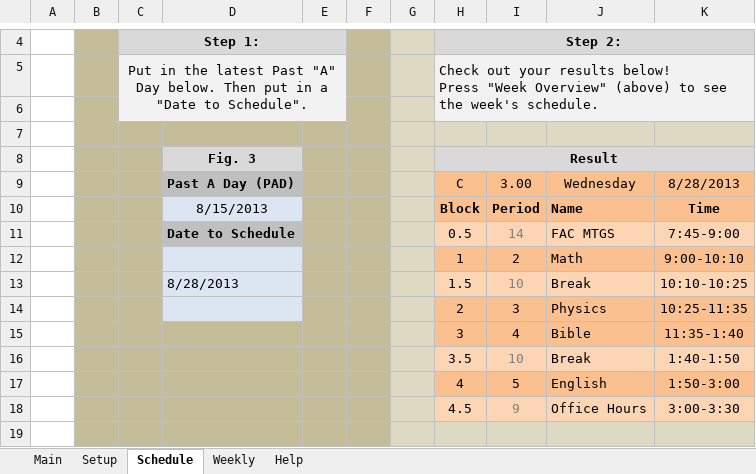
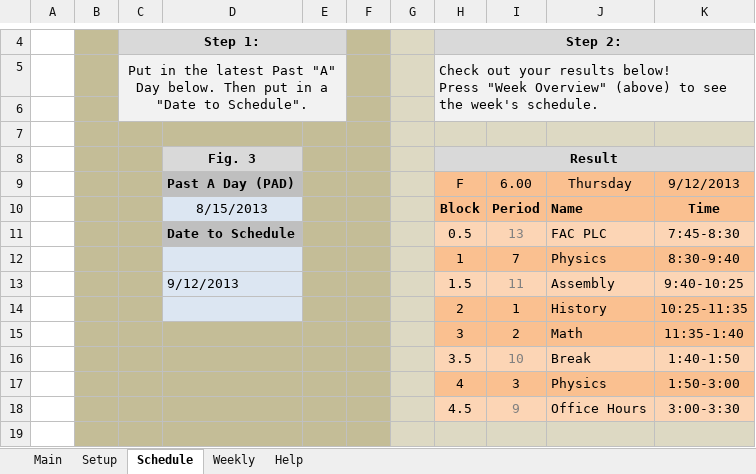
Before and after one commit to jwangc2/Scheduler, an Excel workbook: WMS_Scheduler_PC.xlsm, sheet Schedule, drawn as a sheet; only a part is shown, gaps mark what is left out; values as stored, in another font and other column widths than the file's, no borders; charts and pictures not drawn; removed rows and columns are numbered as before the commit, all else as after; the diff names each change by its address in the sheet, - before the commit and + after, or states it on an @@ line.

```diff
--- a/WMS_Scheduler_PC.xlsm (sheet Schedule)
+++ b/WMS_Scheduler_PC.xlsm (sheet Schedule)
-row 9:  |  |  | Past A Day (PAD) |  |  |  | C | 3.00 | Wednesday | 8/28/2013
+row 9:  |  |  | Past A Day (PAD) |  |  |  | F | 6.00 | Thursday | 9/12/2013
-I11: 14
+I11: 13
-J11: FAC MTGS
+J11: FAC PLC
-K11: 7:45-9:00
+K11: 7:45-8:30
+row 12:  |  |  |  |  |  |  | 1 | 7 | Physics | 8:30-9:40
+row 13:  |  |  | 9/12/2013 |  |  |  | 1.5 | 11 | Assembly | 9:40-10:25
+row 14:  |  |  |  |  |  |  | 2 | 1 | History | 10:25-11:35
-D15 fill: #DCE6F2
+D15 fill: #C4BD97
-H15: 1
+H15: 3
-K15: 9:00-10:10
+K15: 11:35-1:40
-row 13:  |  |  | 8/28/2013 |  |  |  | 1.5 | 10 | Break | 10:10-10:25
-row 14:  |  |  |  |  |  |  | 2 | 3 | Physics | 10:25-11:35
-row 15:  |  |  |  |  |  |  | 3 | 4 | Bible | 11:35-1:40
-I17: 5
+I17: 3
-J17: English
+J17: Physics
```
Also changed, not shown: sheet Weekly, sheet Setup, formulas that keep their value, hidden cells, WMS_Scheduler_Mac.xlsm.
